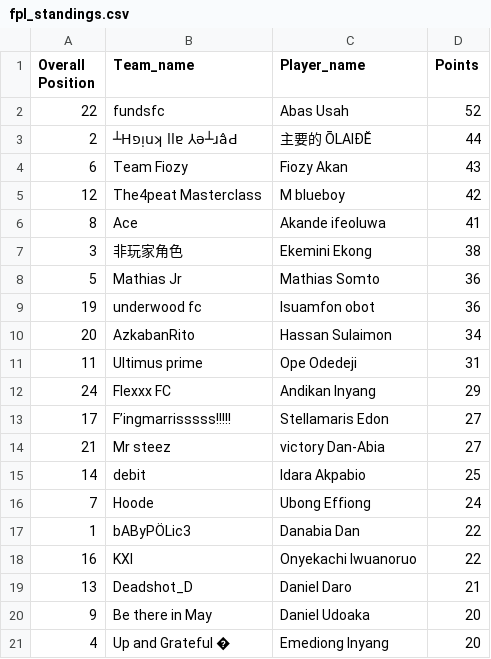
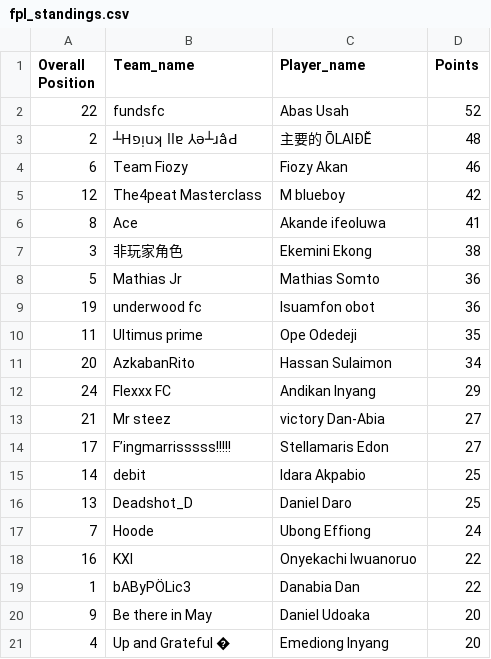
Before and after one commit to Coachsteveee/fpl, a CSV file: fpl_standings.csv, drawn as a sheet; only a part is shown.

Commit message:
Update FPL standings

```diff
--- a/fpl_standings.csv
+++ b/fpl_standings.csv
@@ -2,4 +2,4 @@ Overall Position,Team_name,Player_name,Points
 22,fundsfc,Abas Usah,52
-2,┴Hפᴉuʞ llɐ ⅄ǝ┴ɹâԀ,主要的 ŌLAIĐĔ,44
-6,Team Fiozy,Fiozy Akan,43
+2,┴Hפᴉuʞ llɐ ⅄ǝ┴ɹâԀ,主要的 ŌLAIĐĔ,48
+6,Team Fiozy,Fiozy Akan,46
 12,The4peat Masterclass,M blueboy,42
@@ -9,12 +9,12 @@ Overall Position,Team_name,Player_name,Points
 19,underwood fc,Isuamfon obot,36
+11,Ultimus prime,Ope Odedeji,35
 20,AzkabanRito,Hassan Sulaimon,34
-11,Ultimus prime,Ope Odedeji,31
 24,Flexxx FC,Andikan Inyang,29
+21,Mr steez,victory Dan-Abia,27
 17,F’ingmarrisssss!!!!!,Stellamaris Edon,27
-21,Mr steez,victory Dan-Abia,27
 14,debit,Idara Akpabio,25
+13,Deadshot_D,Daniel Daro,25
 7,Hoode,Ubong Effiong,24
+16,KXI,Onyekachi Iwuanoruo,22
 1,bAByPÖLic3,Danabia Dan,22
-16,KXI,Onyekachi Iwuanoruo,22
-13,Deadshot_D,Daniel Daro,21
 9,Be there in May,Daniel Udoaka,20
```
